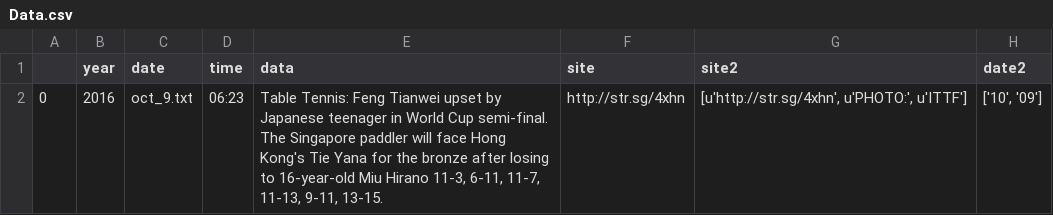
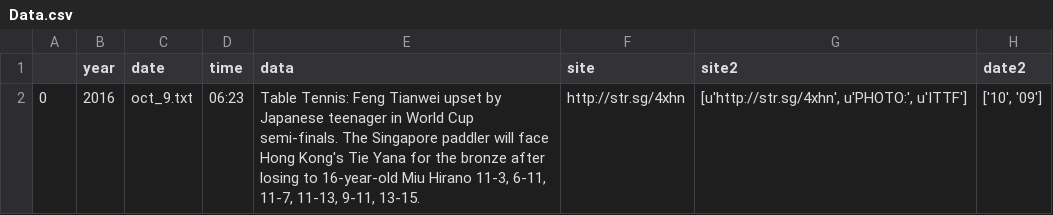
Before and after one commit to leexa90/dl_dev_course, a CSV file: week5/Data.csv, drawn as a sheet; only a part is shown; the diff names each change by its address in the sheet, - before the commit and + after, or states it on an @@ line.

```diff
--- a/week5/Data.csv
+++ b/week5/Data.csv
-E2 (data): …World Cup semi-final. The Singapore…
+E2 (data): …World Cup semi-finals. The Singapore…
```
Also changed, not shown: 2 other files.
